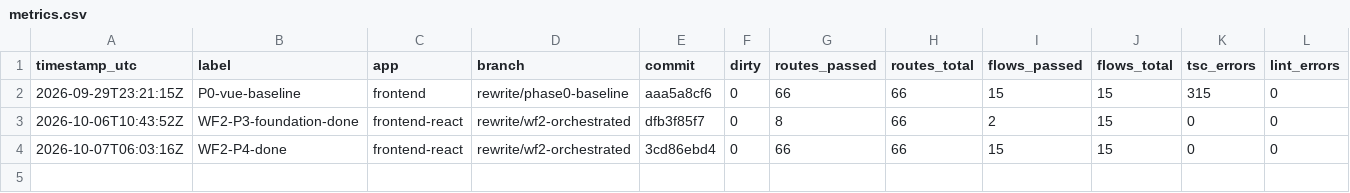
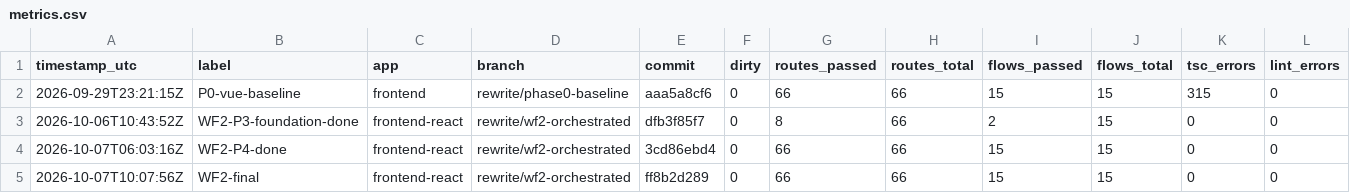
Before and after one commit to deeumiya-huang/mealie, a CSV file: rewrite-evidence/metrics.csv, drawn as a sheet; only a part is shown; rows hold the shown columns only; the diff names each change by its address in the sheet, - before the commit and + after, or states it on an @@ line.

```diff
--- a/rewrite-evidence/metrics.csv
+++ b/rewrite-evidence/metrics.csv
+row 5: 2026-10-07T10:07:56Z | WF2-final | frontend-react | rewrite/wf2-orchestrated | ff8b2d289 | 0 | 66 | 66 | 15 | 15 | 0 | 0
```
Also changed, not shown: 12 other files.
